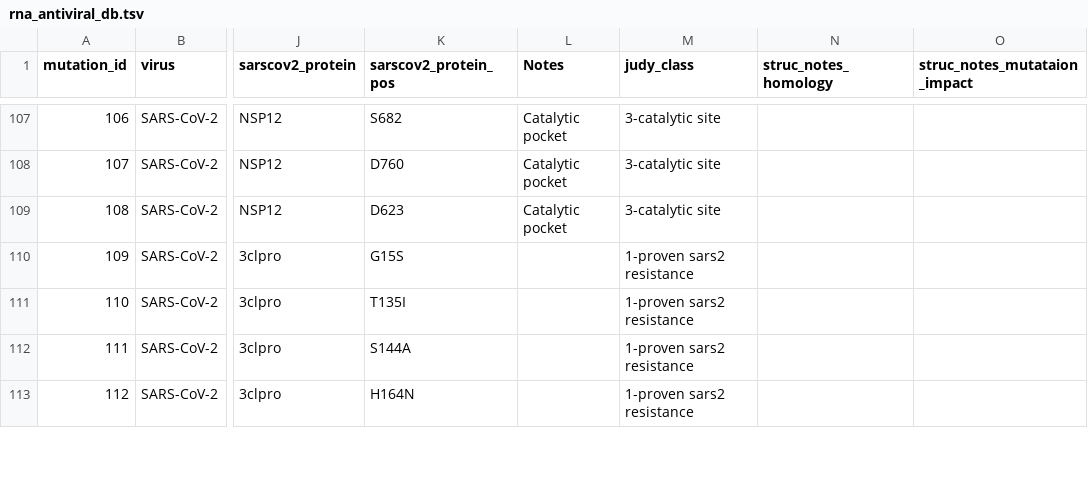
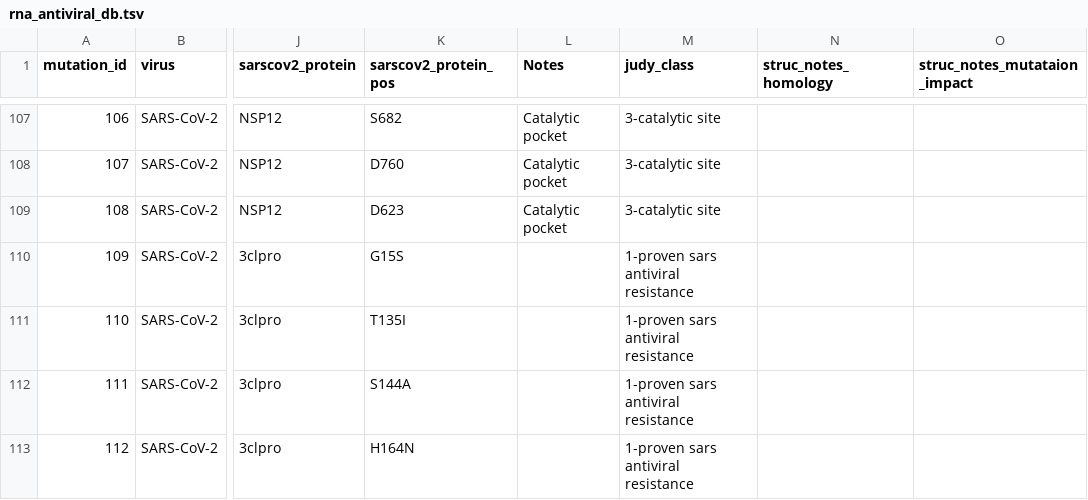
Before and after one commit to ucl-pathgenomics/SARS2-ResistanceDB, a TSV file: rna_antiviral_db.tsv, drawn as a sheet; only a part is shown, gaps mark what is left out; the diff covers the shown part only; the diff names each change by its address in the sheet, - before the commit and + after, or states it on an @@ line.

Commit message:
cleaning

```diff
--- a/rna_antiviral_db.tsv
+++ b/rna_antiviral_db.tsv
-M110:M113 (judy_class): 1-proven sars2 resistance
+M110:M113 (judy_class): 1-proven sars antiviral resistance
```
Also changed, not shown: 14 edited cells elsewhere in this file.
